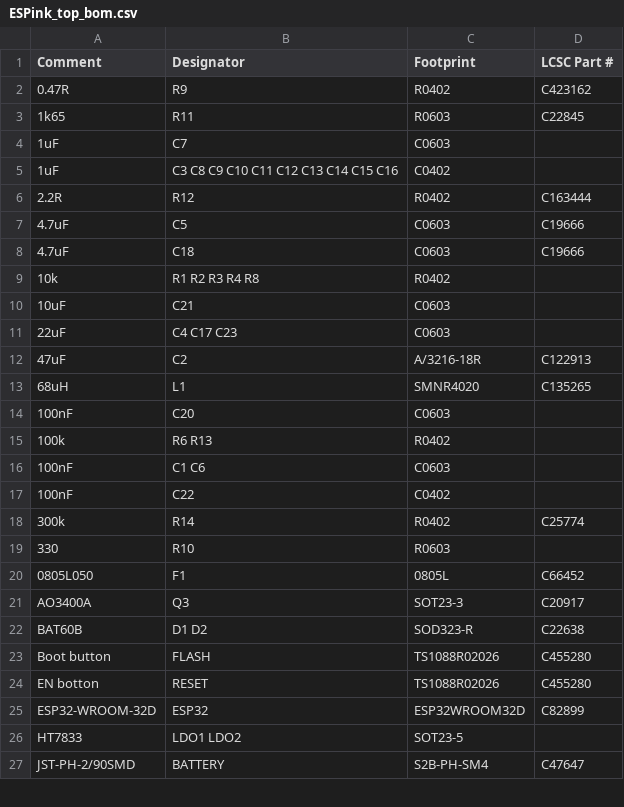
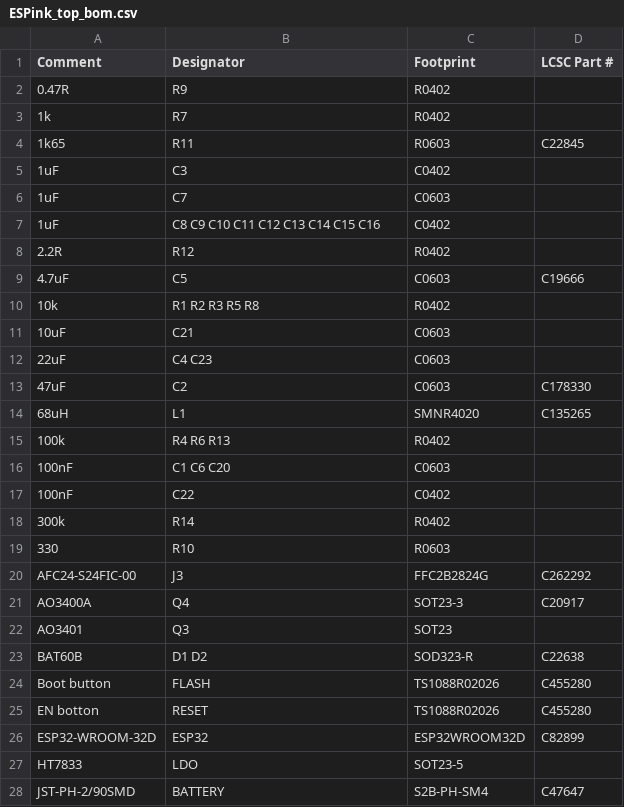
Before and after one commit to LaskaKit/ESPink, a CSV file: Production/ESPink_top_bom.csv, drawn as a sheet; only a part is shown; the diff covers the shown part only.

```diff
--- a/Production/ESPink_top_bom.csv
+++ b/Production/ESPink_top_bom.csv
@@ -1,22 +1,23 @@
 Comment,Designator,Footprint,LCSC Part #
-0.47R,R9,R0402,C423162
+0.47R,R9,R0402,
+1k,R7,R0402,
 1k65,R11,R0603,C22845
+1uF,C3,C0402,
 1uF,C7,C0603,
-1uF,C3 C8 C9 C10 C11 C12 C13 C14 C15 C16,C0402,
-2.2R,R12,R0402,C163444
+1uF,C8 C9 C10 C11 C12 C13 C14 C15 C16,C0402,
+2.2R,R12,R0402,
 4.7uF,C5,C0603,C19666
-4.7uF,C18,C0603,C19666
-10k,R1 R2 R3 R4 R8,R0402,
+10k,R1 R2 R3 R5 R8,R0402,
 10uF,C21,C0603,
-22uF,C4 C17 C23,C0603,
-47uF,C2,A/3216-18R,C122913
+22uF,C4 C23,C0603,
+47uF,C2,C0603,C178330
 68uH,L1,SMNR4020,C135265
-100nF,C20,C0603,
-100k,R6 R13,R0402,
-100nF,C1 C6,C0603,
+100k,R4 R6 R13,R0402,
+100nF,C1 C6 C20,C0603,
 100nF,C22,C0402,
-300k,R14,R0402,C25774
+300k,R14,R0402,
 330,R10,R0603,
-0805L050,F1,0805L,C66452
-AO3400A,Q3,SOT23-3,C20917
+AFC24-S24FIC-00,J3,FFC2B2824G,C262292
+AO3400A,Q4,SOT23-3,C20917
+AO3401,Q3,SOT23,
 BAT60B,D1 D2,SOD323-R,C22638
@@ -25,3 +26,3 @@ EN botton,RESET,TS1088R02026,C455280
 ESP32-WROOM-32D,ESP32,ESP32WROOM32D,C82899
-HT7833,LDO1 LDO2,SOT23-5,
+HT7833,LDO,SOT23-5,
 JST-PH-2/90SMD,BATTERY,S2B-PH-SM4,C47647
```
Also changed, not shown: 1 added row, 1 removed row and 2 edited cells elsewhere in this file, Production/ESPink_top_cpl.csv, 2 other files.
